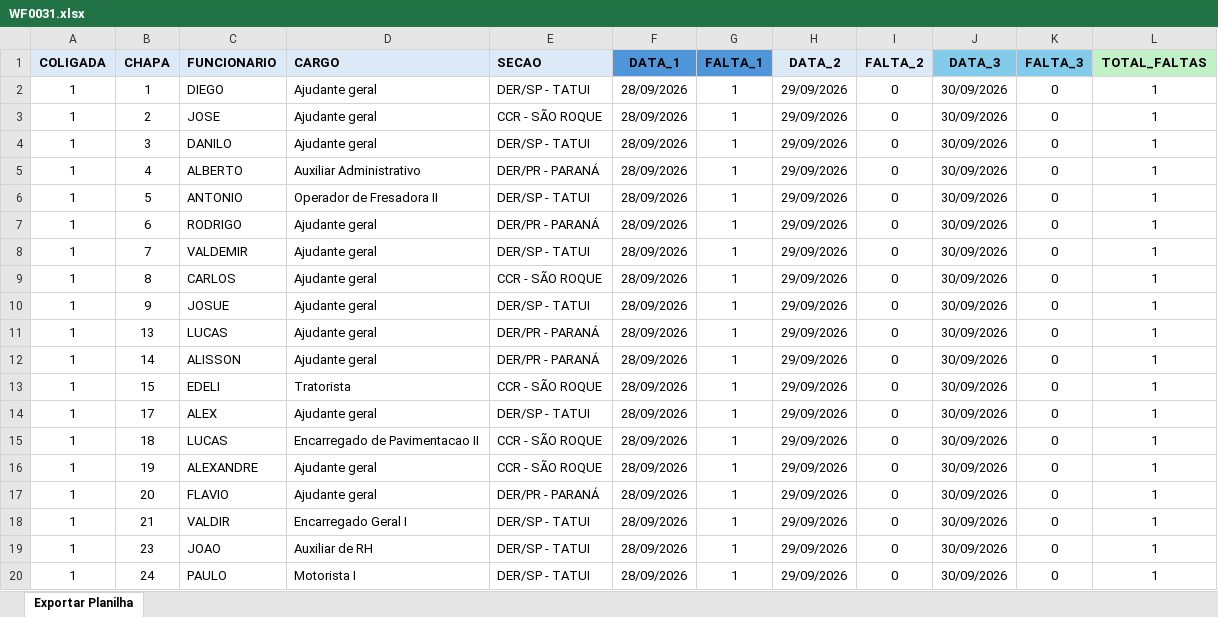
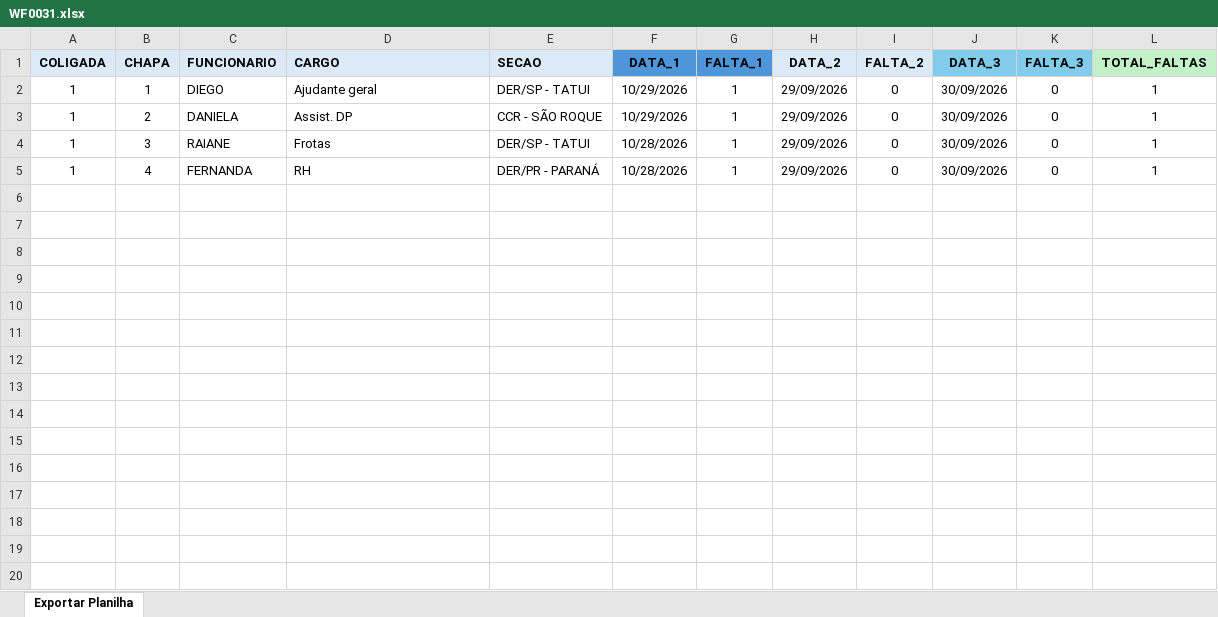
Before and after one commit to danielasaconi04/POC-DepartamentoPessoal, an Excel workbook: WF0031.xlsx, sheet Exportar Planilha, drawn as a sheet; only a part is shown; values as stored, in another font and other column widths than the file's, no borders; the diff covers the shown part only; the diff names each change by its address in the sheet, - before the commit and + after, or states it on an @@ line.

Commit message:
Add files via upload

```diff
--- a/WF0031.xlsx (sheet Exportar Planilha)
+++ b/WF0031.xlsx (sheet Exportar Planilha)
-F2:F3 (DATA_1): 28/09/2026
+F2:F3 (DATA_1): 10/29/2026
-C3 (FUNCIONARIO): JOSE
+C3 (FUNCIONARIO): DANIELA
-D3 (CARGO): Ajudante geral
+D3 (CARGO): Assist. DP
-C4 (FUNCIONARIO): DANILO
+C4 (FUNCIONARIO): RAIANE
-D4 (CARGO): Ajudante geral
+D4 (CARGO): Frotas
-F4:F5 (DATA_1): 28/09/2026
+F4:F5 (DATA_1): 10/28/2026
-C5 (FUNCIONARIO): ALBERTO
+C5 (FUNCIONARIO): FERNANDA
-D5 (CARGO): Auxiliar Administrativo
+D5 (CARGO): RH
-row 6: 1 | 5 | ANTONIO | Operador de Fresadora II | DER/SP - TATUI | 28/09/2026 | 1 | 29/09/2026 | 0 | 30/09/2026 | 0 | 1
-row 7: 1 | 6 | RODRIGO | Ajudante geral | DER/PR - PARANÁ | 28/09/2026 | 1 | 29/09/2026 | 0 | 30/09/2026 | 0 | 1
-row 8: 1 | 7 | VALDEMIR | Ajudante geral | DER/SP - TATUI | 28/09/2026 | 1 | 29/09/2026 | 0 | 30/09/2026 | 0 | 1
-row 9: 1 | 8 | CARLOS | Ajudante geral | CCR - SÃO ROQUE | 28/09/2026 | 1 | 29/09/2026 | 0 | 30/09/2026 | 0 | 1
-row 10: 1 | 9 | JOSUE | Ajudante geral | DER/SP - TATUI | 28/09/2026 | 1 | 29/09/2026 | 0 | 30/09/2026 | 0 | 1
-row 11: 1 | 13 | LUCAS | Ajudante geral | DER/PR - PARANÁ | 28/09/2026 | 1 | 29/09/2026 | 0 | 30/09/2026 | 0 | 1
-row 12: 1 | 14 | ALISSON | Ajudante geral | DER/PR - PARANÁ | 28/09/2026 | 1 | 29/09/2026 | 0 | 30/09/2026 | 0 | 1
-row 13: 1 | 15 | EDELI | Tratorista | CCR - SÃO ROQUE | 28/09/2026 | 1 | 29/09/2026 | 0 | 30/09/2026 | 0 | 1
-row 14: 1 | 17 | ALEX | Ajudante geral | DER/SP - TATUI | 28/09/2026 | 1 | 29/09/2026 | 0 | 30/09/2026 | 0 | 1
-row 15: 1 | 18 | LUCAS | Encarregado de Pavimentacao II | CCR - SÃO ROQUE | 28/09/2026 | 1 | 29/09/2026 | 0 | 30/09/2026 | 0 | 1
-row 16: 1 | 19 | ALEXANDRE | Ajudante geral | CCR - SÃO ROQUE | 28/09/2026 | 1 | 29/09/2026 | 0 | 30/09/2026 | 0 | 1
-row 17: 1 | 20 | FLAVIO | Ajudante geral | DER/PR - PARANÁ | 28/09/2026 | 1 | 29/09/2026 | 0 | 30/09/2026 | 0 | 1
-row 18: 1 | 21 | VALDIR | Encarregado Geral I | DER/SP - TATUI | 28/09/2026 | 1 | 29/09/2026 | 0 | 30/09/2026 | 0 | 1
-row 19: 1 | 23 | JOAO | Auxiliar de RH | DER/SP - TATUI | 28/09/2026 | 1 | 29/09/2026 | 0 | 30/09/2026 | 0 | 1
-row 20: 1 | 24 | PAULO | Motorista I | DER/SP - TATUI | 28/09/2026 | 1 | 29/09/2026 | 0 | 30/09/2026 | 0 | 1
```
Also changed, not shown: 9 removed rows elsewhere in this sheet.
